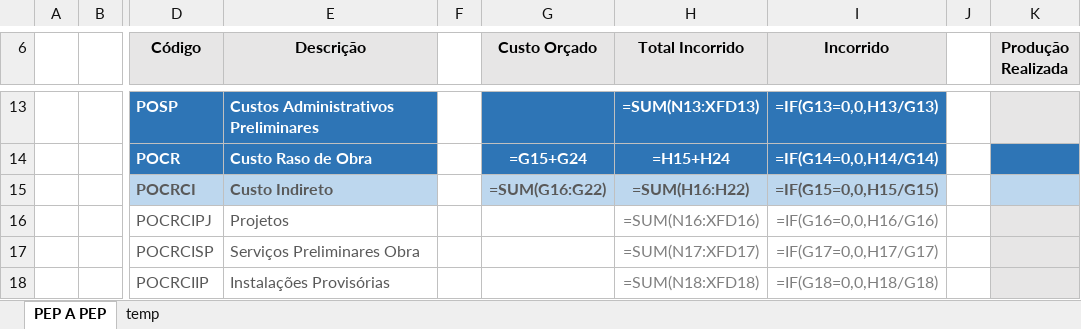
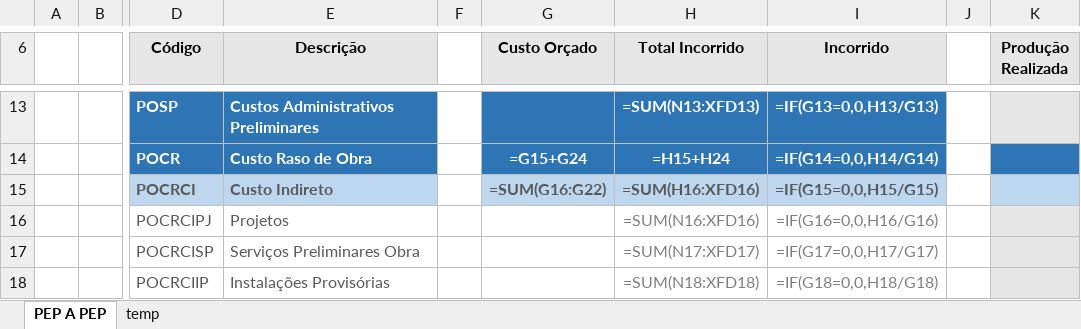
Before and after one commit to RenanMGX/gerador_incorridos, an Excel workbook: modelo planilha/PEP a PEP - Incorridos - Modelo.xlsx, sheet PEP A PEP, drawn as a sheet; only a part is shown, gaps mark what is left out; values as stored, in another font and other column widths than the file's, no borders; formulas are shown in place of their values; conditional formats not drawn; the diff names each change by its address in the sheet, - before the commit and + after, or states it on an @@ line.

Commit message:
ajustando formula da planilha

```diff
--- a/modelo planilha/PEP a PEP - Incorridos - Modelo.xlsx (sheet PEP A PEP)
+++ b/modelo planilha/PEP a PEP - Incorridos - Modelo.xlsx (sheet PEP A PEP)
-H15 (Total Incorrido): =SUM(H16:H22)
+H15 (Total Incorrido): =SUM(H16:XFD16)
```
